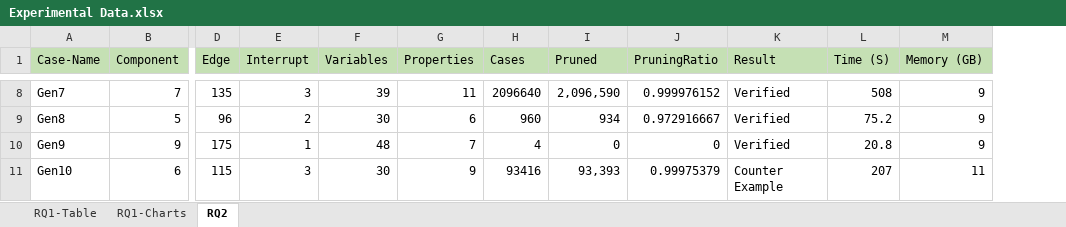
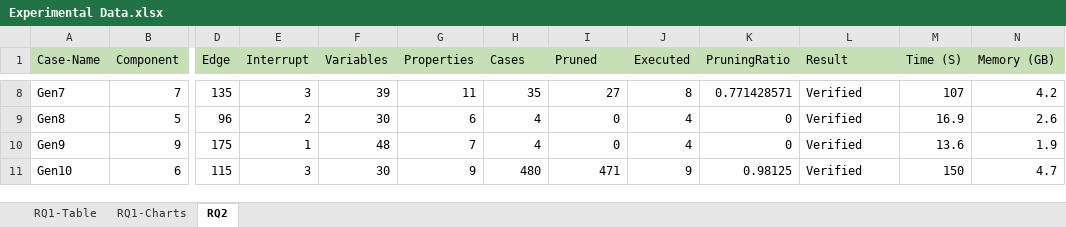
Before and after one commit to Rico1900/shan, an Excel workbook: data/Experimental Data.xlsx, sheet RQ2, drawn as a sheet; only a part is shown, gaps mark what is left out; values as stored, in another font and other column widths than the file's, no borders; addresses are those after the commit; the diff covers the shown part only; the diff names each change by its address in the sheet, - before the commit and + after, or states it on an @@ line.

```diff
--- a/data/Experimental Data.xlsx (sheet RQ2)
+++ b/data/Experimental Data.xlsx (sheet RQ2)
+column J (Executed), rows 8-11: 8 | 4 | 4 | 9
-H8 (Cases): 2096640
+H8 (Cases): 35
-I8 (Pruned): 2,096,590
+I8 (Pruned): 27
-K8 (PruningRatio): 0.999976152
+K8 (PruningRatio): 0.771428571
-M8 (Time (S)): 508
+M8 (Time (S)): 107
-N8 (Memory (GB)): 9
+N8 (Memory (GB)): 4.2
-H9 (Cases): 960
+H9 (Cases): 4
-I9 (Pruned): 934
+I9 (Pruned): 0
-K9 (PruningRatio): 0.972916667
+K9 (PruningRatio): 0
-M9 (Time (S)): 75.2
+M9 (Time (S)): 16.9
-N9 (Memory (GB)): 9
+N9 (Memory (GB)): 2.6
-M10 (Time (S)): 20.8
+M10 (Time (S)): 13.6
-N10 (Memory (GB)): 9
+N10 (Memory (GB)): 1.9
-H11 (Cases): 93416
+H11 (Cases): 480
-I11 (Pruned): 93,393
+I11 (Pruned): 471
-K11 (PruningRatio): 0.99975379
+K11 (PruningRatio): 0.98125
-L11 (Result): Counter Example
+L11 (Result): Verified
-M11 (Time (S)): 207
+M11 (Time (S)): 150
-N11 (Memory (GB)): 11
+N11 (Memory (GB)): 4.7
```
Also changed, not shown: 27 edited cells elsewhere in this sheet, 6 other files.
